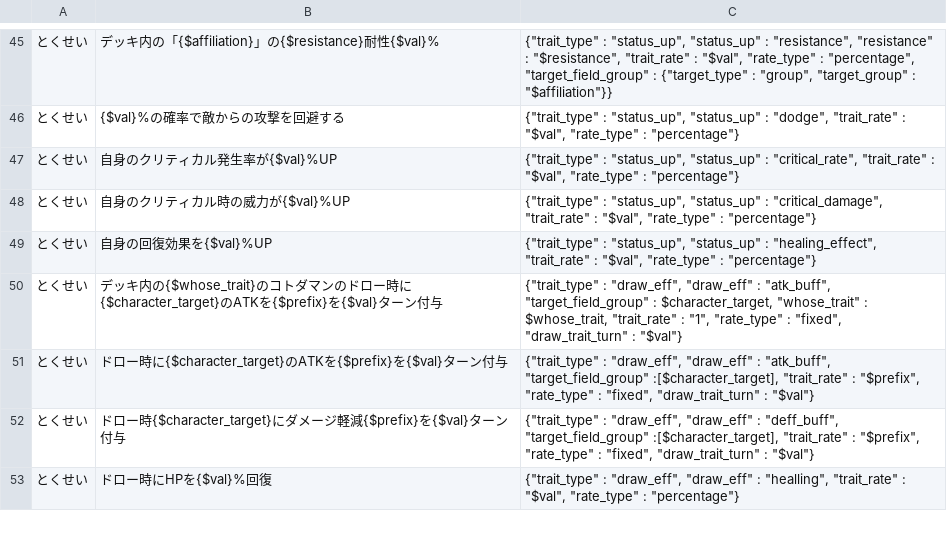
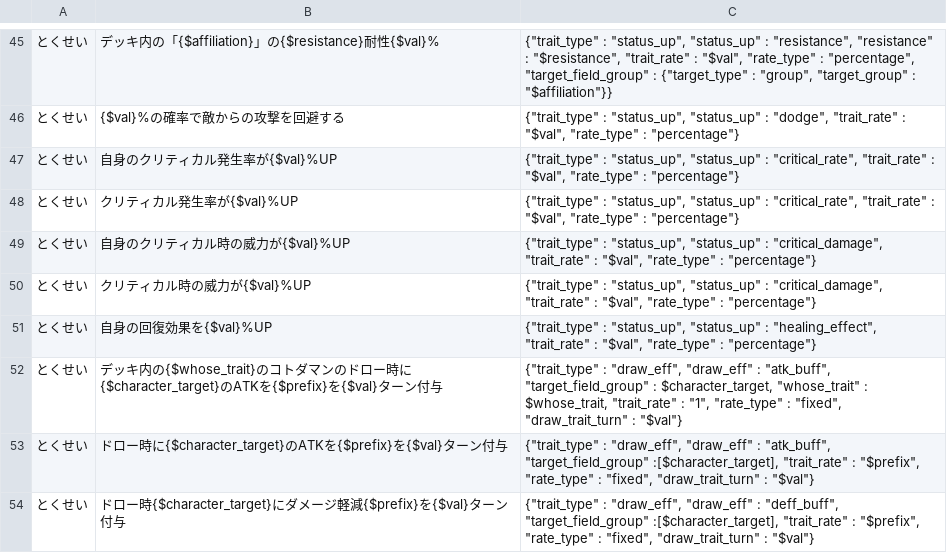
Before and after one commit to satorub01-cyber/kotodaman-db, a CSV file: lib/ゲーム内文言ーACF-対応表.csv, drawn as a sheet; only a part is shown, gaps mark what is left out; the shorter side is filled out with more unchanged rows; the diff names each change by its address in the sheet, - before the commit and + after, or states it on an @@ line.

```diff
--- a/lib/ゲーム内文言ーACF-対応表.csv
+++ b/lib/ゲーム内文言ーACF-対応表.csv
+row 48: とくせい | クリティカル発生率が{$val}%UP | {"trait_type" : "status_up", "status_up" : "critical_rate", "trait_rate" : "$val", "rate_type" : "percentage"}
+row 50: とくせい | クリティカル時の威力が{$val}%UP | {"trait_type" : "status_up", "status_up" : "critical_damage", "trait_rate" : "$val", "rate_type" : "percentage"}
```
Also changed, not shown: 4 other files.
